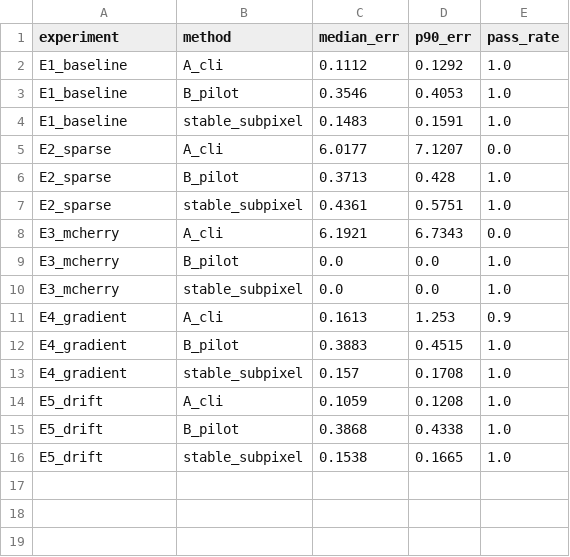
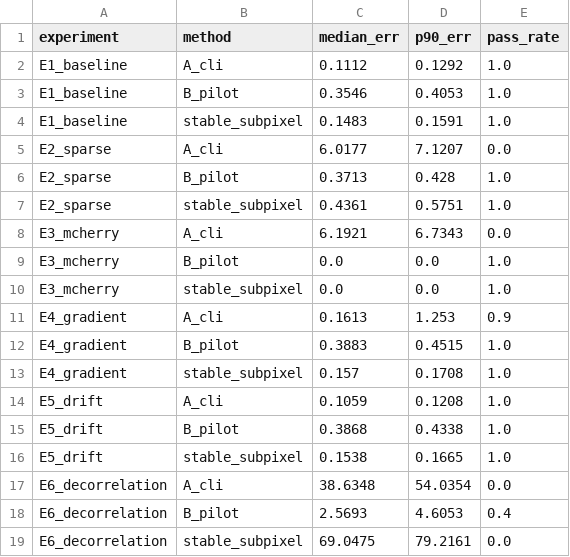
Before and after one commit to petercla0119/tmem-neuron-aligner, a CSV file: reports/alignment_comparison/synthetic_accuracy_summary.csv, drawn as a sheet; the diff names each change by its address in the sheet, - before the commit and + after, or states it on an @@ line.

```diff
--- a/reports/alignment_comparison/synthetic_accuracy_summary.csv
+++ b/reports/alignment_comparison/synthetic_accuracy_summary.csv
+row 17: E6_decorrelation | A_cli | 38.6348 | 54.0354 | 0.0
+row 18: E6_decorrelation | B_pilot | 2.5693 | 4.6053 | 0.4
+row 19: E6_decorrelation | stable_subpixel | 69.0475 | 79.2161 | 0.0
```
Also changed, not shown: 3 other files.
